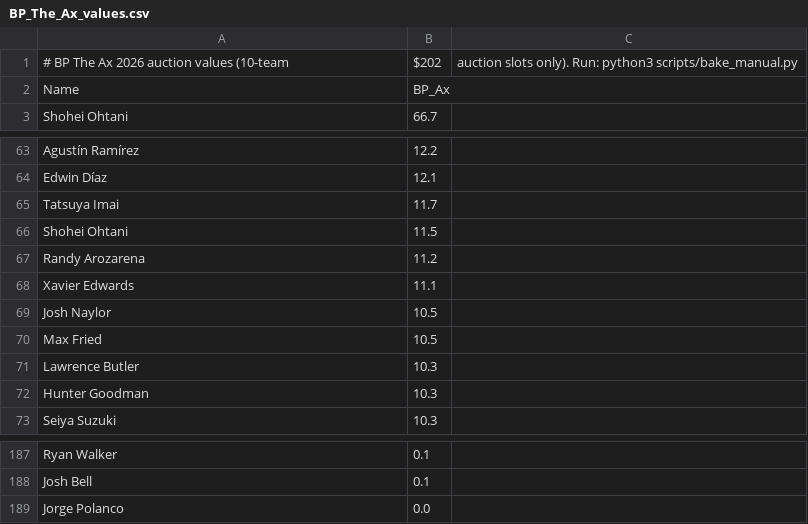
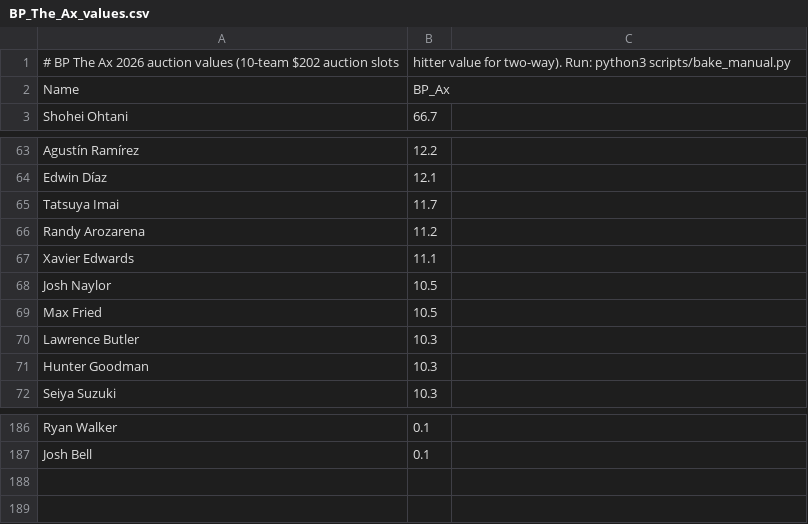
Before and after one commit to crglaser/FantasyAuction, a CSV file: data/manual/BP_The_Ax_values.csv, drawn as a sheet; only a part is shown, gaps mark what is left out.

```diff
--- a/data/manual/BP_The_Ax_values.csv
+++ b/data/manual/BP_The_Ax_values.csv
@@ -1,2 +1,2 @@
-# BP The Ax 2026 auction values (10-team, $202, auction slots only). Run: python3 scripts/bake_manual.py
+# BP The Ax 2026 auction values (10-team $202 auction slots, hitter value for two-way). Run: python3 scripts/bake_manual.py
 Name,BP_Ax
@@ -65,3 +65,2 @@ Edwin Díaz,12.1
 Tatsuya Imai,11.7
-Shohei Ohtani,11.5
 Randy Arozarena,11.2
@@ -188,2 +187 @@ Ryan Walker,0.1
 Josh Bell,0.1
-Jorge Polanco,0.0
```
Also changed, not shown: data/manual/fg_auction_values.csv, 3 other files.
